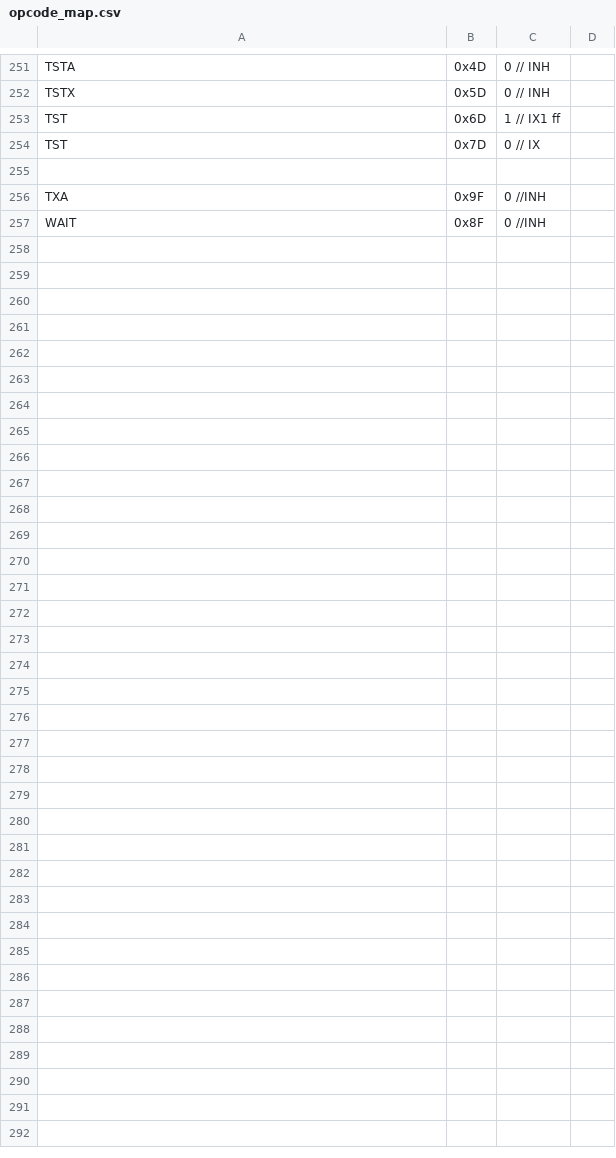
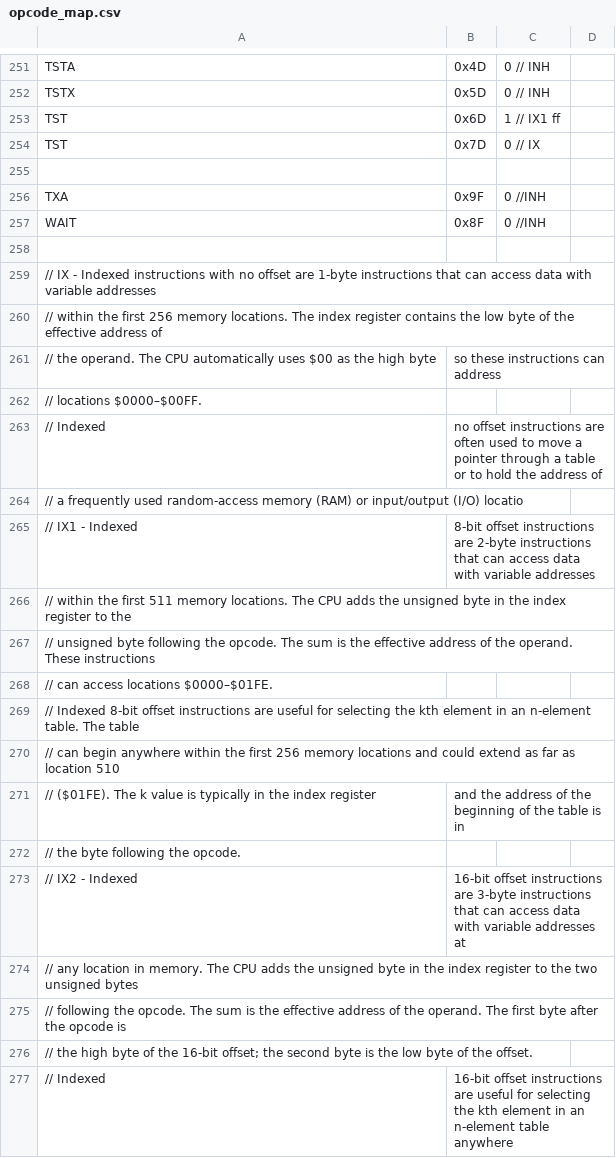
Before and after one commit to solebox/py6805-emulator, a CSV file: opcode_map.csv, drawn as a sheet; only a part is shown, gaps mark what is left out; the diff covers the shown part only; the diff names each change by its address in the sheet, - before the commit and + after, or states it on an @@ line.

Commit message:
added some addressing mode doc to the opcode table

```diff
--- a/opcode_map.csv
+++ b/opcode_map.csv
+row 258: (empty)
+row 259: // IX - Indexed instructions with no offset are 1-byte instructions that can access data with variable addresses
+row 260: // within the first 256 memory locations. The index register contains the low byte of the effective address of
+row 261: // the operand. The CPU automatically uses $00 as the high byte | so these instructions can address
+row 262: // locations $0000–$00FF.
+row 263: // Indexed | no offset instructions are often used to move a pointer through a table or to hold the address of
+row 264: // a frequently used random-access memory (RAM) or input/output (I/O) locatio
+row 265: // IX1 - Indexed | 8-bit offset instructions are 2-byte instructions that can access data with variable addresses
+row 266: // within the first 511 memory locations. The CPU adds the unsigned byte in the index register to the
+row 267: // unsigned byte following the opcode. The sum is the effective address of the operand. These instructions
+row 268: // can access locations $0000–$01FE.
+row 269: // Indexed 8-bit offset instructions are useful for selecting the kth element in an n-element table. The table
+row 270: // can begin anywhere within the first 256 memory locations and could extend as far as location 510
+row 271: // ($01FE). The k value is typically in the index register | and the address of the beginning of the table is in
+row 272: // the byte following the opcode.
+row 273: // IX2 - Indexed | 16-bit offset instructions are 3-byte instructions that can access data with variable addresses at
+row 274: // any location in memory. The CPU adds the unsigned byte in the index register to the two unsigned bytes
+row 275: // following the opcode. The sum is the effective address of the operand. The first byte after the opcode is
+row 276: // the high byte of the 16-bit offset; the second byte is the low byte of the offset.
+row 277: // Indexed | 16-bit offset instructions are useful for selecting the kth element in an n-element table anywhere
```
Also changed, not shown: 23 added rows elsewhere in this file.
